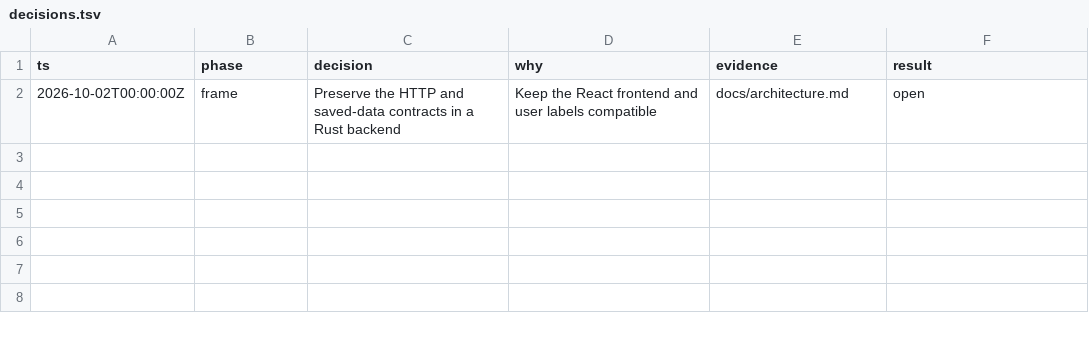
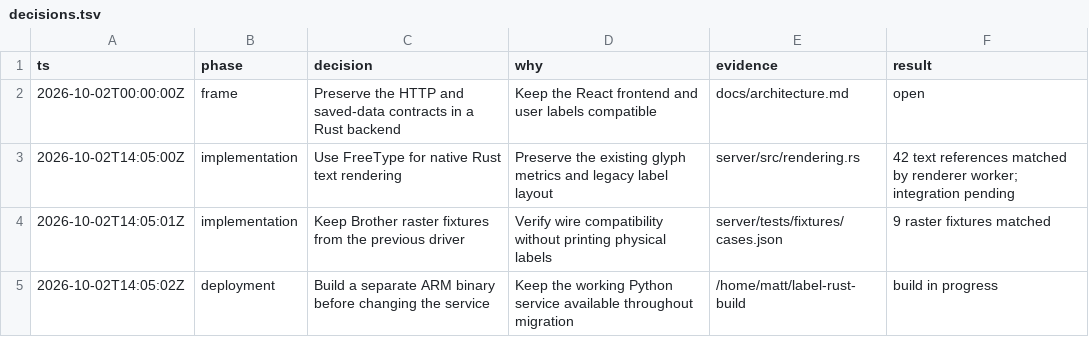
Before and after one commit to mfwarren/brother_ql_web, a TSV file: docs/rust-migration/decisions.tsv, drawn as a sheet.

Commit message:
Serve Studio APIs and persistent data with the native Rust backend

```diff
--- a/docs/rust-migration/decisions.tsv
+++ b/docs/rust-migration/decisions.tsv
@@ -2 +2,4 @@ ts	phase	decision	why	evidence	result
 2026-10-02T00:00:00Z	frame	Preserve the HTTP and saved-data contracts in a Rust backend	Keep the React frontend and user labels compatible	docs/architecture.md	open
+2026-10-02T14:05:00Z	implementation	Use FreeType for native Rust text rendering	Preserve the existing glyph metrics and legacy label layout	server/src/rendering.rs	42 text references matched by renderer worker; integration pending
+2026-10-02T14:05:01Z	implementation	Keep Brother raster fixtures from the previous driver	Verify wire compatibility without printing physical labels	server/tests/fixtures/cases.json	9 raster fixtures matched
+2026-10-02T14:05:02Z	deployment	Build a separate ARM binary before changing the service	Keep the working Python service available throughout migration	/home/matt/label-rust-build	build in progress
```
Also changed, not shown: 14 other files.
